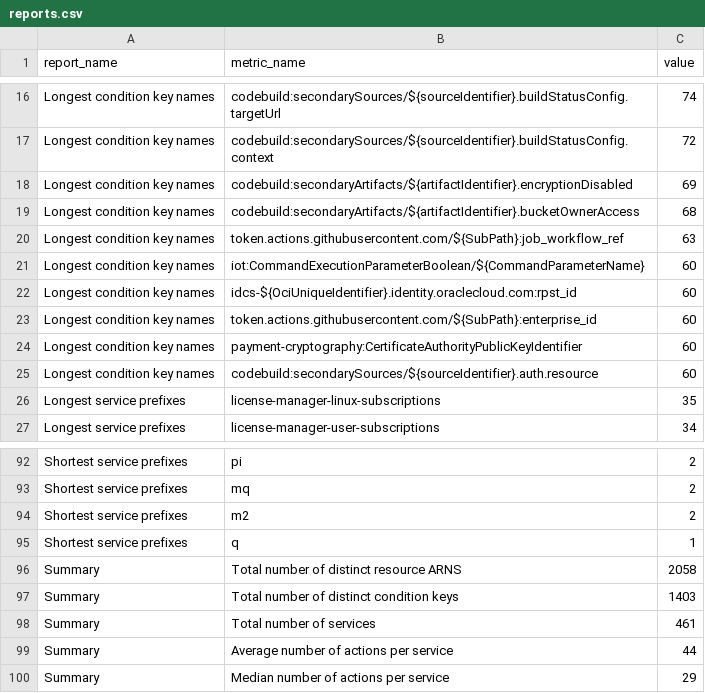
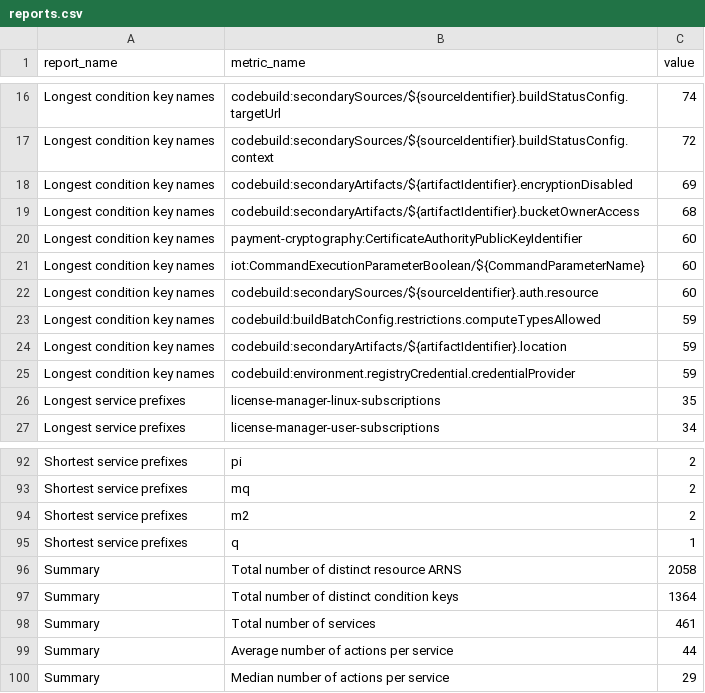
Before and after one commit to tobilg/aws-iam-data, a CSV file: data/csv/reports.csv, drawn as a sheet; only a part is shown, gaps mark what is left out.

```diff
--- a/data/csv/reports.csv
+++ b/data/csv/reports.csv
@@ -19,8 +19,8 @@ Longest condition key names,codebuild:secondaryArtifacts/${artifactIdentifier}.e
 Longest condition key names,codebuild:secondaryArtifacts/${artifactIdentifier}.bucketOwnerAccess,68
-Longest condition key names,token.actions.githubusercontent.com/${SubPath}:job_workflow_ref,63
+Longest condition key names,payment-cryptography:CertificateAuthorityPublicKeyIdentifier,60
 Longest condition key names,iot:CommandExecutionParameterBoolean/${CommandParameterName},60
-Longest condition key names,idcs-${OciUniqueIdentifier}.identity.oraclecloud.com:rpst_id,60
-Longest condition key names,token.actions.githubusercontent.com/${SubPath}:enterprise_id,60
-Longest condition key names,payment-cryptography:CertificateAuthorityPublicKeyIdentifier,60
 Longest condition key names,codebuild:secondarySources/${sourceIdentifier}.auth.resource,60
+Longest condition key names,codebuild:buildBatchConfig.restrictions.computeTypesAllowed,59
+Longest condition key names,codebuild:secondaryArtifacts/${artifactIdentifier}.location,59
+Longest condition key names,codebuild:environment.registryCredential.credentialProvider,59
 Longest service prefixes,license-manager-linux-subscriptions,35
@@ -96,3 +96,3 @@ Shortest service prefixes,q,1
 Summary,Total number of distinct resource ARNS,2058
-Summary,Total number of distinct condition keys,1403
+Summary,Total number of distinct condition keys,1364
 Summary,Total number of services,461
```
Also changed, not shown: data/csv/aws_actions_condition_keys.csv, data/csv/aws_actions_dependant_actions.csv, 17 other files.
